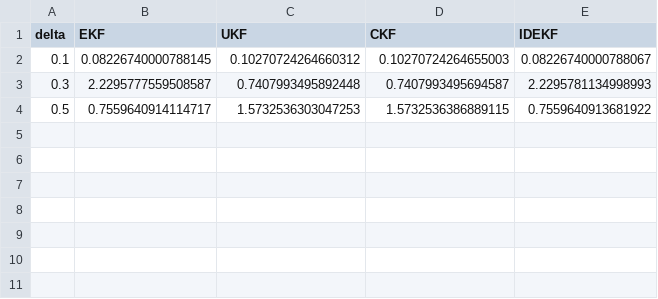
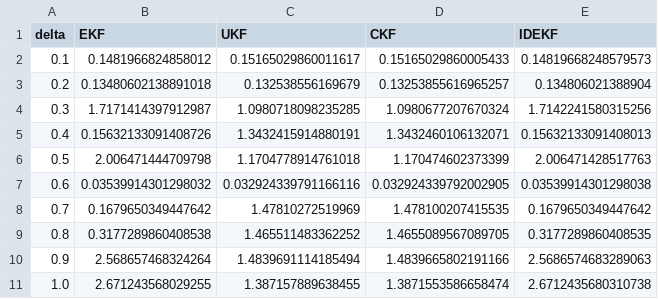
Before and after one commit to priyankbehera/ID-EKF-for-Stiff-Stochastic-Continuous-Discrete-State-Estimation, a CSV file: results/vdp_armse_vs_delta_fast_linear.csv, drawn as a sheet.

```diff
--- a/results/vdp_armse_vs_delta_fast_linear.csv
+++ b/results/vdp_armse_vs_delta_fast_linear.csv
@@ -1,4 +1,11 @@
 delta,EKF,UKF,CKF,IDEKF
-0.1,0.08226740000788145,0.10270724264660312,0.10270724264655003,0.08226740000788067
-0.3,2.2295777559508587,0.7407993495892448,0.7407993495694587,2.2295781134998993
-0.5,0.7559640914114717,1.5732536303047253,1.5732536386889115,0.7559640913681922
+0.1,0.1481966824858012,0.15165029860011617,0.15165029860005433,0.14819668248579573
+0.2,0.13480602138891018,0.132538556169679,0.13253855616965257,0.134806021388904
+0.3,1.7171414397912987,1.0980718098235285,1.0980677207670324,1.7142241580315256
+0.4,0.15632133091408726,1.3432415914880191,1.3432460106132071,0.15632133091408013
+0.5,2.006471444709798,1.1704778914761018,1.170474602373399,2.006471428517763
+0.6,0.03539914301298032,0.032924339791166116,0.032924339792002905,0.03539914301298038
+0.7,0.1679650349447642,1.47810272519969,1.478100207415535,0.1679650349447642
+0.8,0.3177289860408538,1.465511483362252,1.4655089567089705,0.3177289860408535
+0.9,2.568657468324264,1.4839691114185494,1.4839665802191166,2.5686574683289063
+1.0,2.671243568029255,1.387157889638455,1.3871553586658474,2.6712435680310738
```
Also changed, not shown: results/dahlquist_armse_vs_delta_fast_linear.csv, results/dahlquist_cd_armse_fast_linear.csv, 44 other files.
